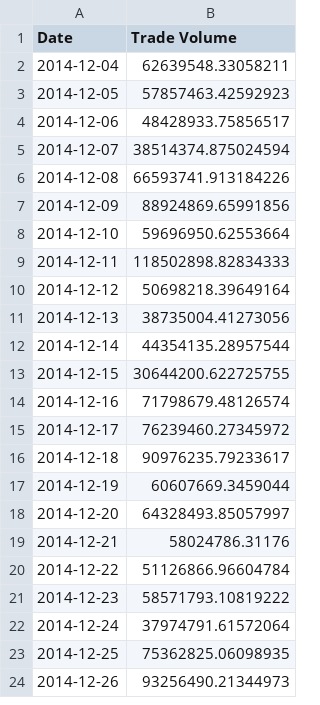
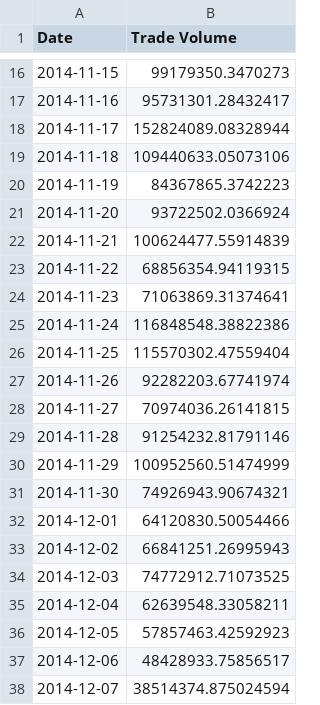
Before and after one commit to zackdilan/bitcoin-sentiment-index, a CSV file: data/02_processed/indirect/bitcoin_trade_volume.csv, drawn as a sheet; only a part is shown, gaps mark what is left out; the shorter side is filled out with more unchanged rows; the diff covers the shown part only.

Commit message:
all required data is collected

```diff
--- a/data/02_processed/indirect/bitcoin_trade_volume.csv
+++ b/data/02_processed/indirect/bitcoin_trade_volume.csv
@@ -2 +16,20 @@ Date,Trade Volume
+2014-11-15,99179350.3470273
+2014-11-16,95731301.28432417
+2014-11-17,152824089.08328944
+2014-11-18,109440633.05073106
+2014-11-19,84367865.3742223
+2014-11-20,93722502.0366924
+2014-11-21,100624477.55914839
+2014-11-22,68856354.94119315
+2014-11-23,71063869.31374641
+2014-11-24,116848548.38822386
+2014-11-25,115570302.47559404
+2014-11-26,92282203.67741974
+2014-11-27,70974036.26141815
+2014-11-28,91254232.81791146
+2014-11-29,100952560.51474999
+2014-11-30,74926943.90674321
+2014-12-01,64120830.50054466
+2014-12-02,66841251.26995943
+2014-12-03,74772912.71073525
 2014-12-04,62639548.33058211
```
Also changed, not shown: 23 added rows elsewhere in this file, 3 other files.
